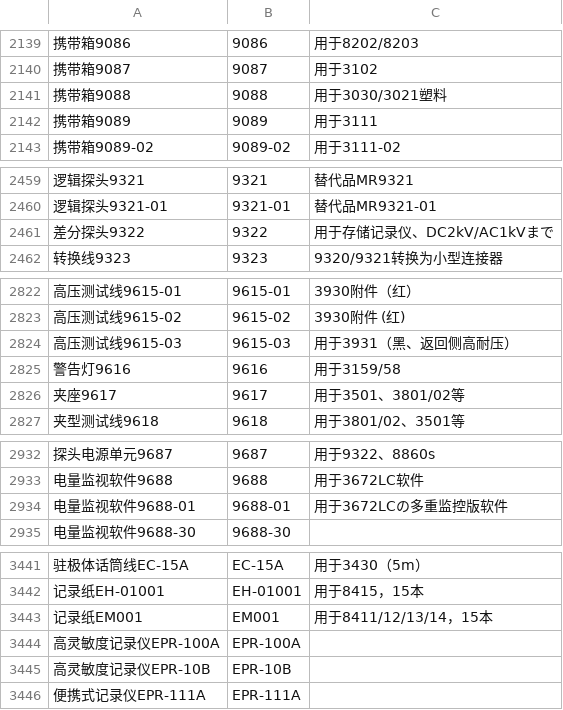
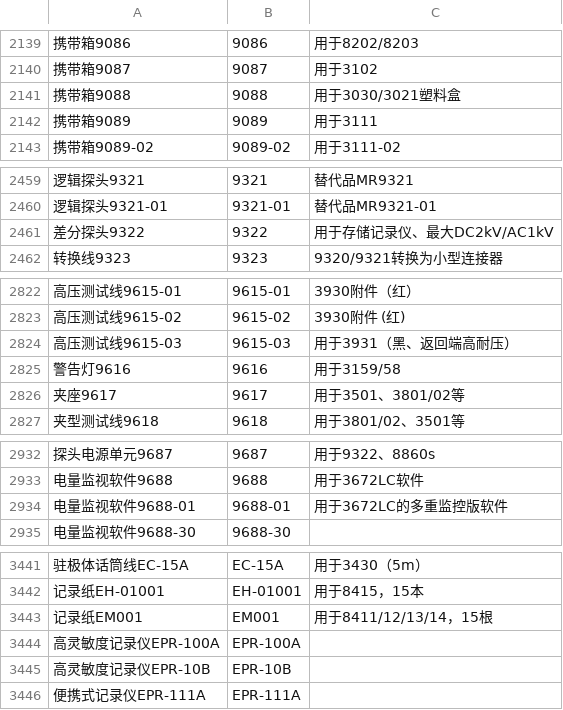
Before and after one commit to wenbo/responsive_mobile, a CSV file: doc/katamei.csv, drawn as a sheet; only a part is shown, gaps mark what is left out; the diff covers the shown part only; the diff names each change by its address in the sheet, - before the commit and + after, or states it on an @@ line.

```diff
--- a/doc/katamei.csv
+++ b/doc/katamei.csv
-C2141: 用于3030/3021塑料
+C2141: 用于3030/3021塑料盒
-C2461: 用于存储记录仪、DC2kV/AC1kVまで
+C2461: 用于存储记录仪、最大DC2kV/AC1kV
-C2824: 用于3931（黑、返回侧高耐压）
+C2824: 用于3931（黑、返回端高耐压）
-C2934: 用于3672LCの多重监控版软件
+C2934: 用于3672LC的多重监控版软件
-C3443: 用于8411/12/13/14，15本
+C3443: 用于8411/12/13/14，15根
```
Also changed, not shown: 34 edited cells elsewhere in this file, 1 other file.
